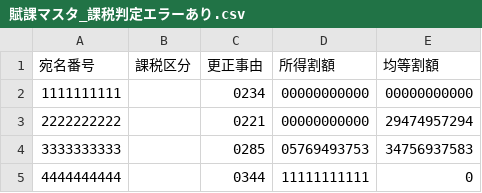
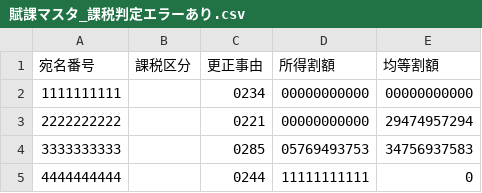
Before and after one commit to doy1022/ConvertTool, a CSV file: テスト用CSV/STEP0/賦課マスタ_課税判定エラーあり.csv, drawn as a sheet.

Commit message:
Update 賦課マスタ_課税判定エラーあり.csv

```diff
--- a/テスト用CSV/STEP0/賦課マスタ_課税判定エラーあり.csv
+++ b/テスト用CSV/STEP0/賦課マスタ_課税判定エラーあり.csv
@@ -4,2 +4,2 @@
 3333333333,,0285,05769493753,34756937583
-4444444444,,0344,11111111111,0
+4444444444,,0244,11111111111,0
```
